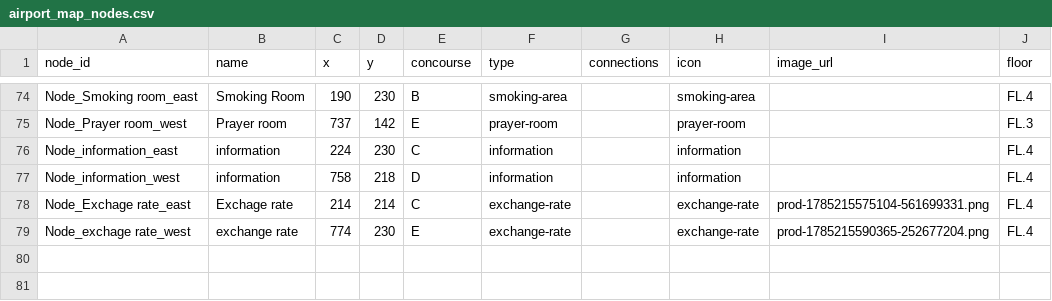
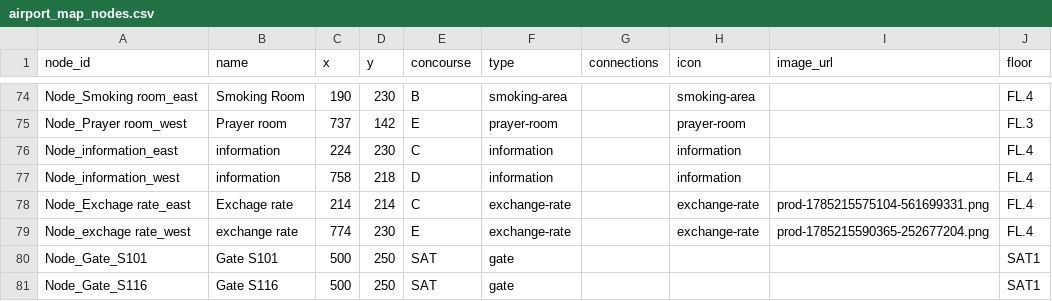
Before and after one commit to apaze1150-coder/suvarnabhumi-smartmap, a CSV file: airport_map_nodes.csv, drawn as a sheet; only a part is shown, gaps mark what is left out; the diff names each change by its address in the sheet, - before the commit and + after, or states it on an @@ line.

```diff
--- a/airport_map_nodes.csv
+++ b/airport_map_nodes.csv
+row 80: Node_Gate_S101 | Gate S101 | 500 | 250 | SAT | gate |  |  |  | SAT1
+row 81: Node_Gate_S116 | Gate S116 | 500 | 250 | SAT | gate |  |  |  | SAT1
```
Also changed, not shown: 5 other files.
